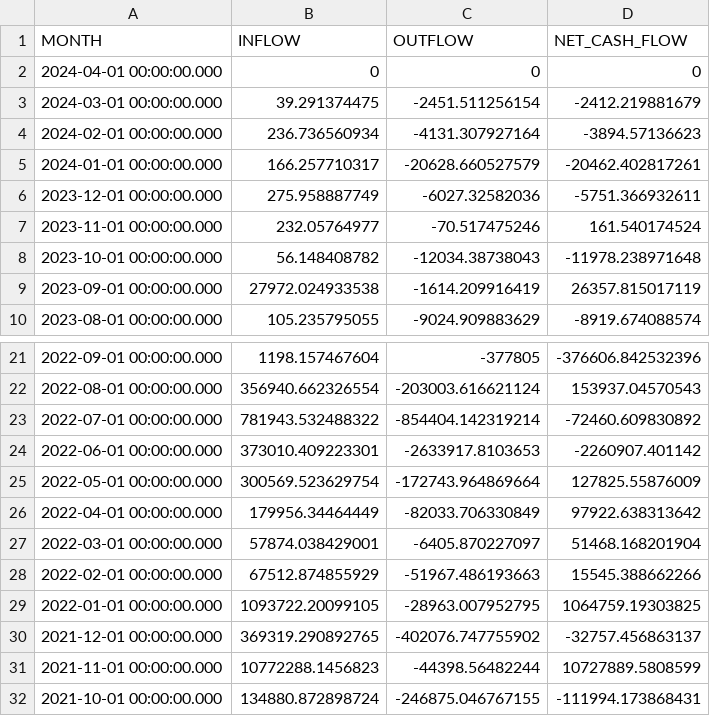
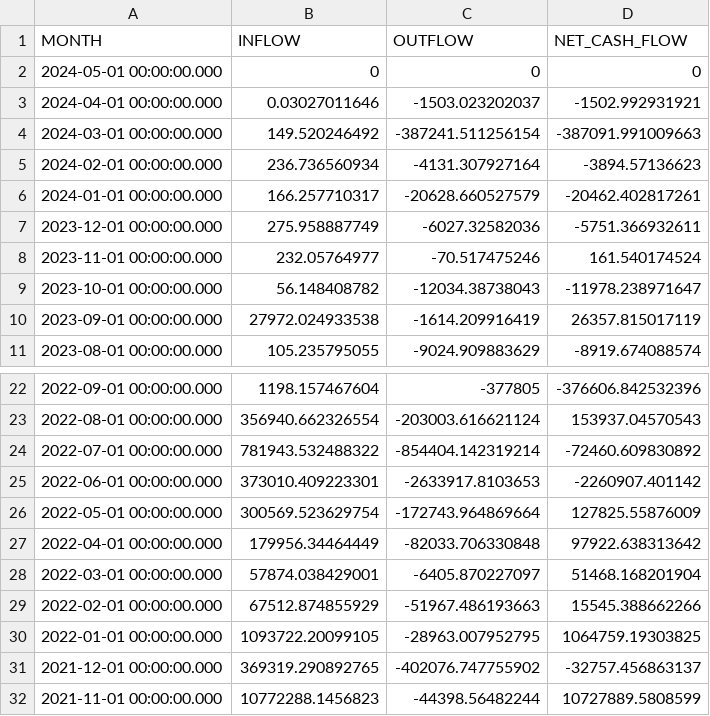
Before and after one commit to BrandynHamilton/treasury_advisor, a CSV file: data/citydao_cf.csv, drawn as a sheet; only a part is shown, gaps mark what is left out; the shorter side is filled out with more unchanged rows.

```diff
--- a/data/citydao_cf.csv
+++ b/data/citydao_cf.csv
@@ -1,4 +1,5 @@
 MONTH,INFLOW,OUTFLOW,NET_CASH_FLOW
-2024-04-01 00:00:00.000,0,0,0
-2024-03-01 00:00:00.000,39.291374475,-2451.511256154,-2412.219881679
+2024-05-01 00:00:00.000,0,0,0
+2024-04-01 00:00:00.000,0.03027011646,-1503.023202037,-1502.992931921
+2024-03-01 00:00:00.000,149.520246492,-387241.511256154,-387091.991009663
 2024-02-01 00:00:00.000,236.736560934,-4131.307927164,-3894.57136623
@@ -7,3 +8,3 @@ MONTH,INFLOW,OUTFLOW,NET_CASH_FLOW
 2023-11-01 00:00:00.000,232.05764977,-70.517475246,161.540174524
-2023-10-01 00:00:00.000,56.148408782,-12034.38738043,-11978.238971648
+2023-10-01 00:00:00.000,56.148408782,-12034.38738043,-11978.238971647
 2023-09-01 00:00:00.000,27972.024933538,-1614.209916419,26357.815017119
@@ -25,3 +26,3 @@ MONTH,INFLOW,OUTFLOW,NET_CASH_FLOW
 2022-05-01 00:00:00.000,300569.523629754,-172743.964869664,127825.55876009
-2022-04-01 00:00:00.000,179956.34464449,-82033.706330849,97922.638313642
+2022-04-01 00:00:00.000,179956.34464449,-82033.706330848,97922.638313642
 2022-03-01 00:00:00.000,57874.038429001,-6405.870227097,51468.168201904
```
Also changed, not shown: 1 other file.
